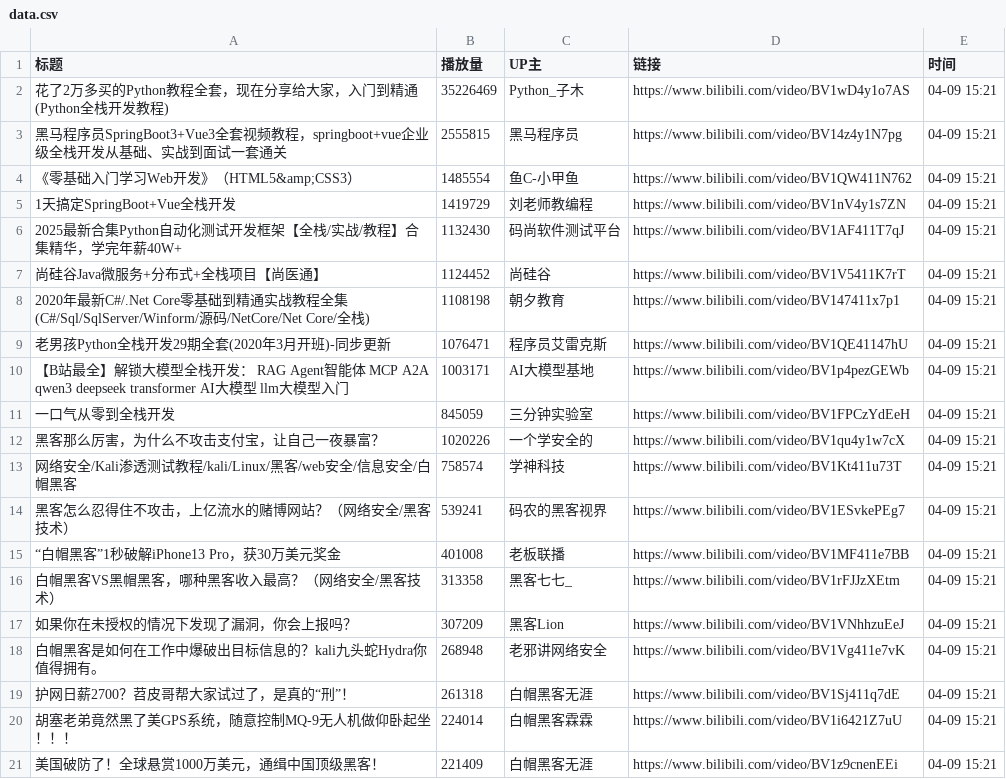
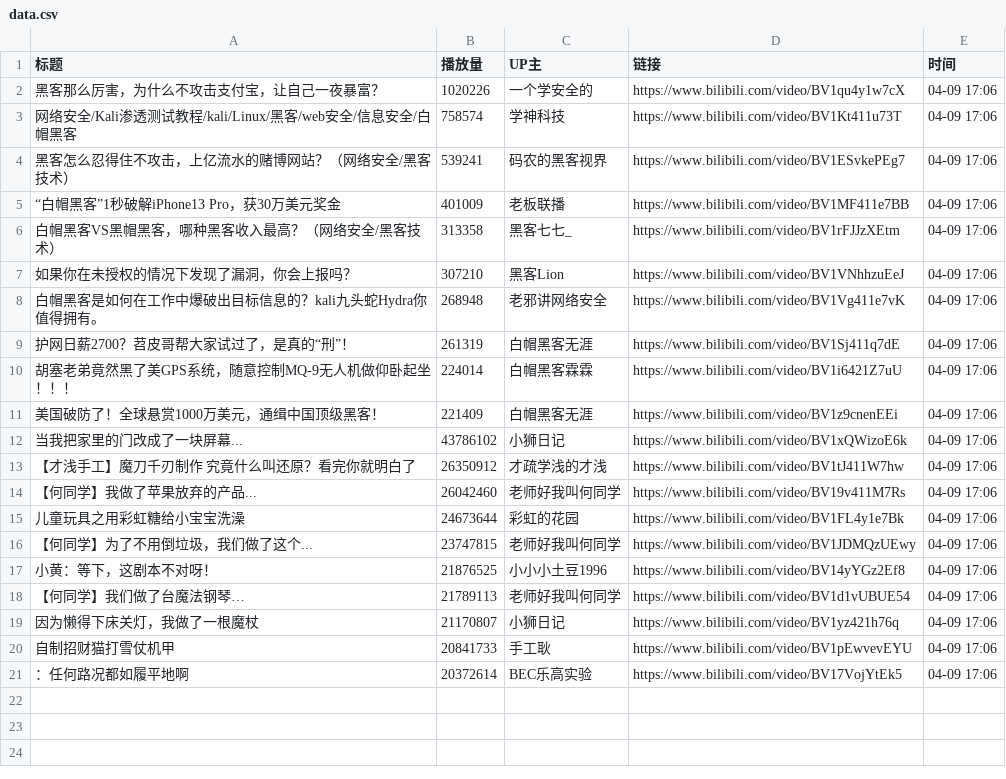
Before and after one commit to Jim119p/Quan-Zhan, a CSV file: data.csv, drawn as a sheet.

```diff
--- a/data.csv
+++ b/data.csv
@@ -1,21 +1,21 @@
 标题,播放量,UP主,链接,时间
-花了2万多买的Python教程全套，现在分享给大家，入门到精通(Python全栈开发教程),35226469,Python_子木,https://www.bilibili.com/video/BV1wD4y1o7AS,04-09 15:21
-黑马程序员SpringBoot3+Vue3全套视频教程，springboot+vue企业级全栈开发从基础、实战到面试一套通关,2555815,黑马程序员,https://www.bilibili.com/video/BV14z4y1N7pg,04-09 15:21
-《零基础入门学习Web开发》（HTML5&amp;CSS3）,1485554,鱼C-小甲鱼,https://www.bilibili.com/video/BV1QW411N762,04-09 15:21
-1天搞定SpringBoot+Vue全栈开发,1419729,刘老师教编程,https://www.bilibili.com/video/BV1nV4y1s7ZN,04-09 15:21
-2025最新合集Python自动化测试开发框架【全栈/实战/教程】合集精华，学完年薪40W+,1132430,码尚软件测试平台,https://www.bilibili.com/video/BV1AF411T7qJ,04-09 15:21
-尚硅谷Java微服务+分布式+全栈项目【尚医通】,1124452,尚硅谷,https://www.bilibili.com/video/BV1V5411K7rT,04-09 15:21
-2020年最新C#/.Net Core零基础到精通实战教程全集(C#/Sql/SqlServer/Winform/源码/NetCore/Net Core/全栈),1108198,朝夕教育,https://www.bilibili.com/video/BV147411x7p1,04-09 15:21
-老男孩Python全栈开发29期全套(2020年3月开班)-同步更新,1076471,程序员艾雷克斯,https://www.bilibili.com/video/BV1QE41147hU,04-09 15:21
-【B站最全】解锁大模型全栈开发： RAG  Agent智能体 MCP A2A qwen3 deepseek transformer AI大模型 llm大模型入门,1003171,AI大模型基地,https://www.bilibili.com/video/BV1p4pezGEWb,04-09 15:21
-一口气从零到全栈开发,845059,三分钟实验室,https://www.bilibili.com/video/BV1FPCzYdEeH,04-09 15:21
-黑客那么厉害，为什么不攻击支付宝，让自己一夜暴富？,1020226,一个学安全的,https://www.bilibili.com/video/BV1qu4y1w7cX,04-09 15:21
-网络安全/Kali渗透测试教程/kali/Linux/黑客/web安全/信息安全/白帽黑客,758574,学神科技,https://www.bilibili.com/video/BV1Kt411u73T,04-09 15:21
-黑客怎么忍得住不攻击，上亿流水的赌博网站？（网络安全/黑客技术）,539241,码农的黑客视界,https://www.bilibili.com/video/BV1ESvkePEg7,04-09 15:21
-“白帽黑客”1秒破解iPhone13 Pro，获30万美元奖金,401008,老板联播,https://www.bilibili.com/video/BV1MF411e7BB,04-09 15:21
-白帽黑客VS黑帽黑客，哪种黑客收入最高？（网络安全/黑客技术）,313358,黑客七七_,https://www.bilibili.com/video/BV1rFJJzXEtm,04-09 15:21
-如果你在未授权的情况下发现了漏洞，你会上报吗？,307209,黑客Lion,https://www.bilibili.com/video/BV1VNhhzuEeJ,04-09 15:21
-白帽黑客是如何在工作中爆破出目标信息的？kali九头蛇Hydra你值得拥有。,268948,老邪讲网络安全,https://www.bilibili.com/video/BV1Vg411e7vK,04-09 15:21
-护网日薪2700？苕皮哥帮大家试过了，是真的“刑”！,261318,白帽黑客无涯,https://www.bilibili.com/video/BV1Sj411q7dE,04-09 15:21
-胡塞老弟竟然黑了美GPS系统，随意控制MQ-9无人机做仰卧起坐！！！,224014,白帽黑客霖霖,https://www.bilibili.com/video/BV1i6421Z7uU,04-09 15:21
-美国破防了！全球悬赏1000万美元，通缉中国顶级黑客！,221409,白帽黑客无涯,https://www.bilibili.com/video/BV1z9cnenEEi,04-09 15:21
+黑客那么厉害，为什么不攻击支付宝，让自己一夜暴富？,1020226,一个学安全的,https://www.bilibili.com/video/BV1qu4y1w7cX,04-09 17:06
+网络安全/Kali渗透测试教程/kali/Linux/黑客/web安全/信息安全/白帽黑客,758574,学神科技,https://www.bilibili.com/video/BV1Kt411u73T,04-09 17:06
+黑客怎么忍得住不攻击，上亿流水的赌博网站？（网络安全/黑客技术）,539241,码农的黑客视界,https://www.bilibili.com/video/BV1ESvkePEg7,04-09 17:06
+“白帽黑客”1秒破解iPhone13 Pro，获30万美元奖金,401009,老板联播,https://www.bilibili.com/video/BV1MF411e7BB,04-09 17:06
+白帽黑客VS黑帽黑客，哪种黑客收入最高？（网络安全/黑客技术）,313358,黑客七七_,https://www.bilibili.com/video/BV1rFJJzXEtm,04-09 17:06
+如果你在未授权的情况下发现了漏洞，你会上报吗？,307210,黑客Lion,https://www.bilibili.com/video/BV1VNhhzuEeJ,04-09 17:06
+白帽黑客是如何在工作中爆破出目标信息的？kali九头蛇Hydra你值得拥有。,268948,老邪讲网络安全,https://www.bilibili.com/video/BV1Vg411e7vK,04-09 17:06
+护网日薪2700？苕皮哥帮大家试过了，是真的“刑”！,261319,白帽黑客无涯,https://www.bilibili.com/video/BV1Sj411q7dE,04-09 17:06
+胡塞老弟竟然黑了美GPS系统，随意控制MQ-9无人机做仰卧起坐！！！,224014,白帽黑客霖霖,https://www.bilibili.com/video/BV1i6421Z7uU,04-09 17:06
+美国破防了！全球悬赏1000万美元，通缉中国顶级黑客！,221409,白帽黑客无涯,https://www.bilibili.com/video/BV1z9cnenEEi,04-09 17:06
+当我把家里的门改成了一块屏幕...,43786102,小狮日记,https://www.bilibili.com/video/BV1xQWizoE6k,04-09 17:06
+【才浅手工】魔刀千刃制作 究竟什么叫还原？看完你就明白了,26350912,才疏学浅的才浅,https://www.bilibili.com/video/BV1tJ411W7hw,04-09 17:06
+【何同学】我做了苹果放弃的产品...,26042460,老师好我叫何同学,https://www.bilibili.com/video/BV19v411M7Rs,04-09 17:06
+儿童玩具之用彩虹糖给小宝宝洗澡,24673644,彩虹的花园,https://www.bilibili.com/video/BV1FL4y1e7Bk,04-09 17:06
+【何同学】为了不用倒垃圾，我们做了这个...,23747815,老师好我叫何同学,https://www.bilibili.com/video/BV1JDMQzUEwy,04-09 17:06
+小黄：等下，这剧本不对呀！,21876525,小小小土豆1996,https://www.bilibili.com/video/BV14yYGz2Ef8,04-09 17:06
+【何同学】我们做了台魔法钢琴…,21789113,老师好我叫何同学,https://www.bilibili.com/video/BV1d1vUBUE54,04-09 17:06
+因为懒得下床关灯，我做了一根魔杖,21170807,小狮日记,https://www.bilibili.com/video/BV1yz421h76q,04-09 17:06
+自制招财猫打雪仗机甲,20841733,手工耿,https://www.bilibili.com/video/BV1pEwvevEYU,04-09 17:06
+：任何路况都如履平地啊,20372614,BEC乐高实验,https://www.bilibili.com/video/BV17VojYtEk5,04-09 17:06
```
Also changed, not shown: 1 other file.
